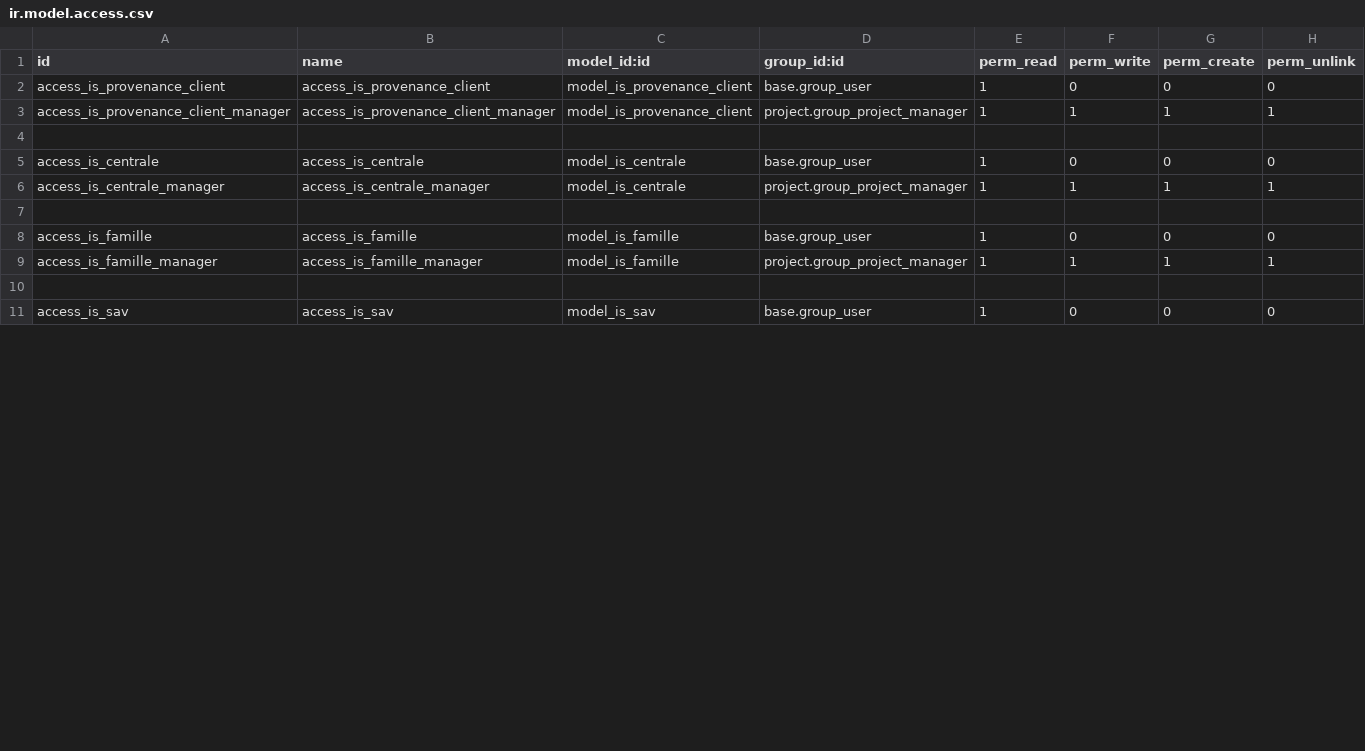
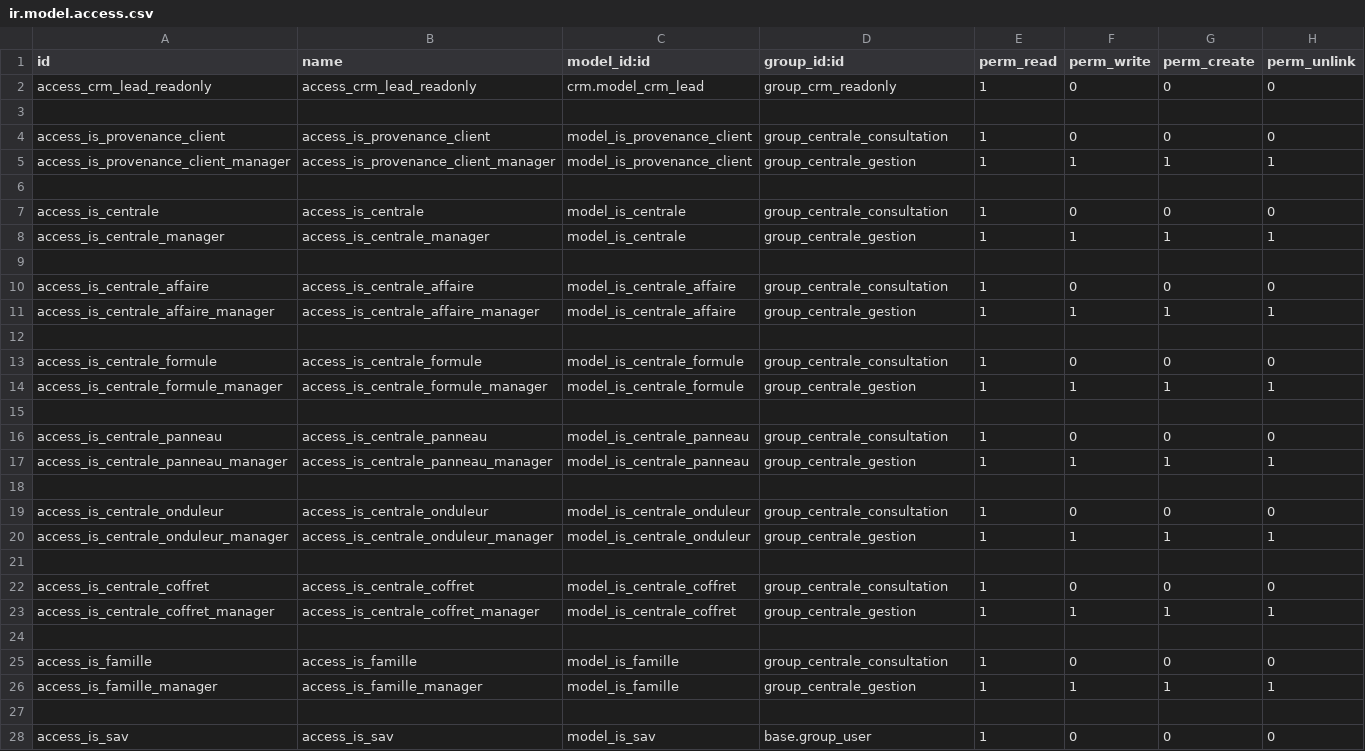
Before and after one commit to tonygalmiche/is_jura_energie_solaire_18, a CSV file: security/ir.model.access.csv, drawn as a sheet; only a part is shown; the diff covers the shown part only.

```diff
--- a/security/ir.model.access.csv
+++ b/security/ir.model.access.csv
@@ -1,10 +1,27 @@
 id,name,model_id:id,group_id:id,perm_read,perm_write,perm_create,perm_unlink
-access_is_provenance_client,access_is_provenance_client,model_is_provenance_client,base.group_user,1,0,0,0
-access_is_provenance_client_manager,access_is_provenance_client_manager,model_is_provenance_client,project.group_project_manager,1,1,1,1
+access_crm_lead_readonly,access_crm_lead_readonly,crm.model_crm_lead,group_crm_readonly,1,0,0,0
 
-access_is_centrale,access_is_centrale,model_is_centrale,base.group_user,1,0,0,0
-access_is_centrale_manager,access_is_centrale_manager,model_is_centrale,project.group_project_manager,1,1,1,1
+access_is_provenance_client,access_is_provenance_client,model_is_provenance_client,group_centrale_consultation,1,0,0,0
+access_is_provenance_client_manager,access_is_provenance_client_manager,model_is_provenance_client,group_centrale_gestion,1,1,1,1
 
-access_is_famille,access_is_famille,model_is_famille,base.group_user,1,0,0,0
-access_is_famille_manager,access_is_famille_manager,model_is_famille,project.group_project_manager,1,1,1,1
+access_is_centrale,access_is_centrale,model_is_centrale,group_centrale_consultation,1,0,0,0
+access_is_centrale_manager,access_is_centrale_manager,model_is_centrale,group_centrale_gestion,1,1,1,1
+
+access_is_centrale_affaire,access_is_centrale_affaire,model_is_centrale_affaire,group_centrale_consultation,1,0,0,0
+access_is_centrale_affaire_manager,access_is_centrale_affaire_manager,model_is_centrale_affaire,group_centrale_gestion,1,1,1,1
+
+access_is_centrale_formule,access_is_centrale_formule,model_is_centrale_formule,group_centrale_consultation,1,0,0,0
+access_is_centrale_formule_manager,access_is_centrale_formule_manager,model_is_centrale_formule,group_centrale_gestion,1,1,1,1
+
+access_is_centrale_panneau,access_is_centrale_panneau,model_is_centrale_panneau,group_centrale_consultation,1,0,0,0
+access_is_centrale_panneau_manager,access_is_centrale_panneau_manager,model_is_centrale_panneau,group_centrale_gestion,1,1,1,1
+
+access_is_centrale_onduleur,access_is_centrale_onduleur,model_is_centrale_onduleur,group_centrale_consultation,1,0,0,0
+access_is_centrale_onduleur_manager,access_is_centrale_onduleur_manager,model_is_centrale_onduleur,group_centrale_gestion,1,1,1,1
+
+access_is_centrale_coffret,access_is_centrale_coffret,model_is_centrale_coffret,group_centrale_consultation,1,0,0,0
+access_is_centrale_coffret_manager,access_is_centrale_coffret_manager,model_is_centrale_coffret,group_centrale_gestion,1,1,1,1
+
+access_is_famille,access_is_famille,model_is_famille,group_centrale_consultation,1,0,0,0
+access_is_famille_manager,access_is_famille_manager,model_is_famille,group_centrale_gestion,1,1,1,1
 
```
Also changed, not shown: 10 removed rows and 1 edited cell elsewhere in this file, 5 other files.
